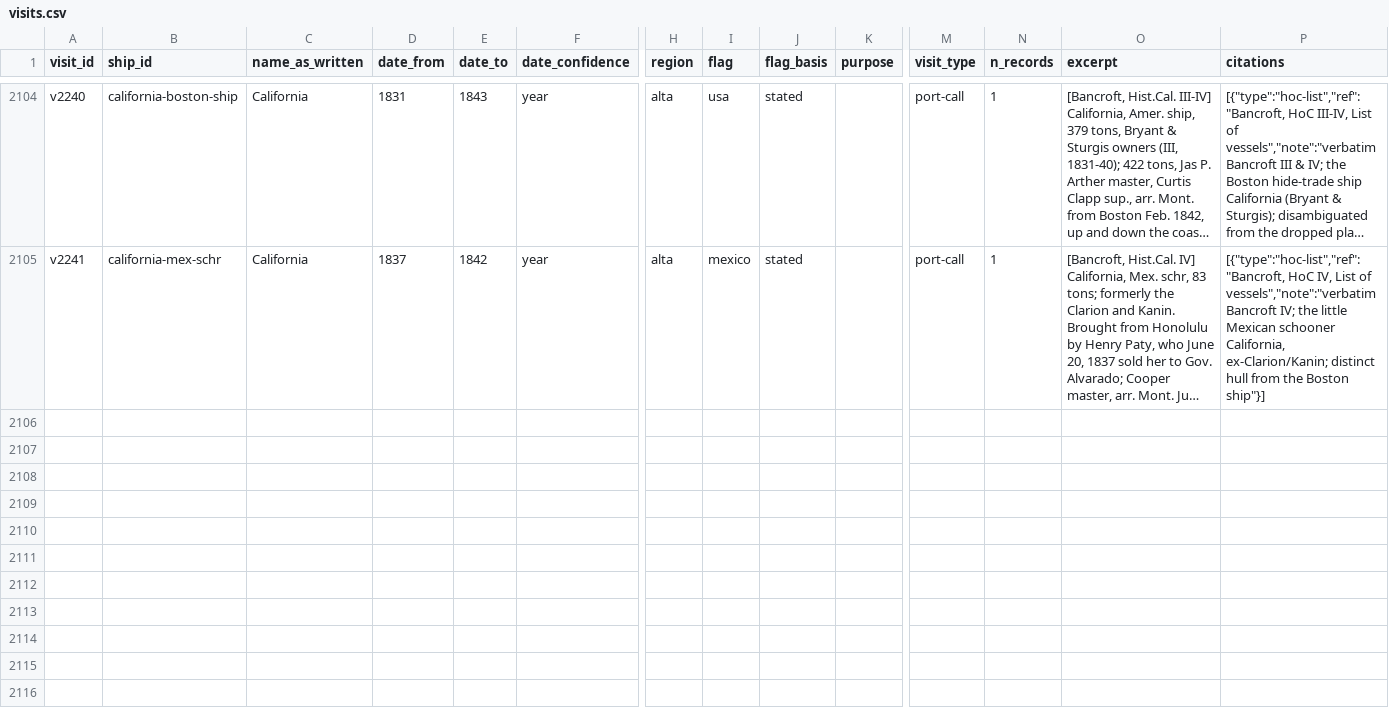
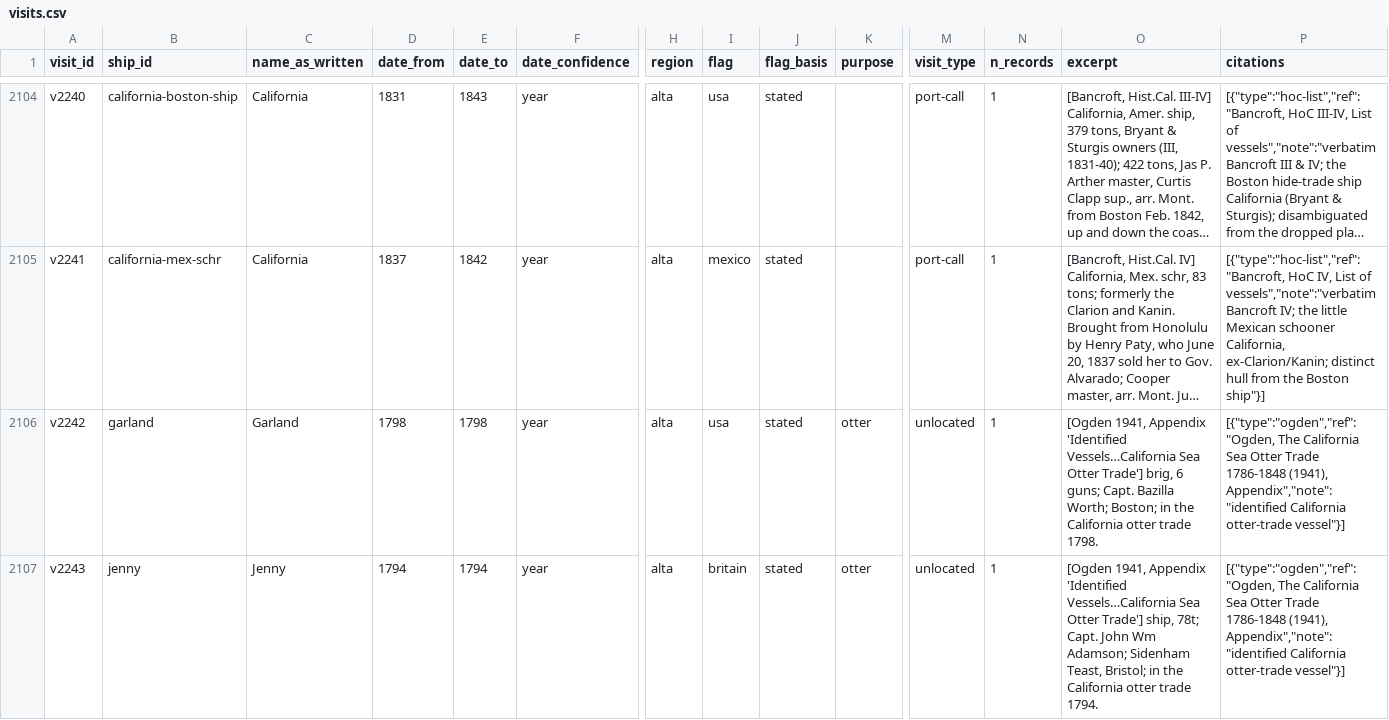
Before and after one commit to Aodhanm/california-ship-registry, a CSV file: data/visits.csv, drawn as a sheet; only a part is shown, gaps mark what is left out; long unchanged cells end in …; rows hold the shown columns only; the diff covers the shown part only; the diff names each change by its address in the sheet, - before the commit and + after, or states it on an @@ line.

```diff
--- a/data/visits.csv
+++ b/data/visits.csv
+row 2106: v2242 | garland | Garland | 1798 | 1798 | year | alta | usa | stated | otter | unlocated | 1 | [Ogden 1941, Appendix 'Identified Vessels…California Sea Otter Trade'] brig, 6 guns; Capt. Bazilla Worth; Boston; in the California otter trade 1798. | [{"type":"ogden","ref":"Ogden, The California Sea Otter Trade 1786-1848 (1941), Appendix","note":"identified California otter-trade vessel"}]
+row 2107: v2243 | jenny | Jenny | 1794 | 1794 | year | alta | britain | stated | otter | unlocated | 1 | [Ogden 1941, Appendix 'Identified Vessels…California Sea Otter Trade'] ship, 78t; Capt. John Wm Adamson; Sidenham Teast, Bristol; in the California otter trade 1794. | [{"type":"ogden","ref":"Ogden, The California Sea Otter Trade 1786-1848 (1941), Appendix","note":"identified California otter-trade vessel"}]
```
Also changed, not shown: 2 added rows and 2 edited cells elsewhere in this file, data/ships.csv, 1 other file.
